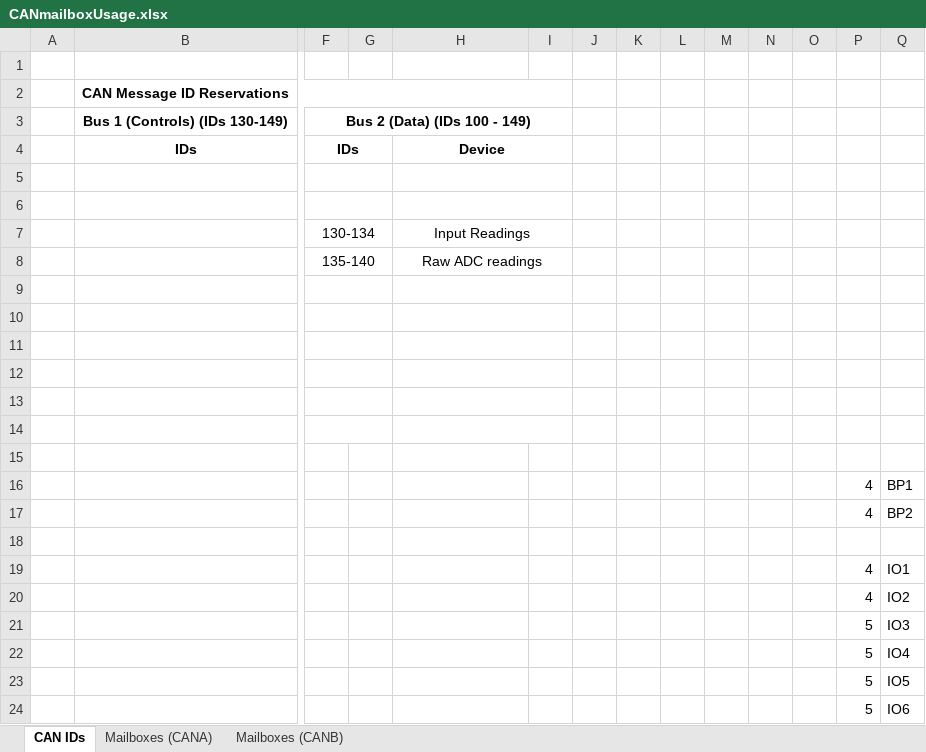
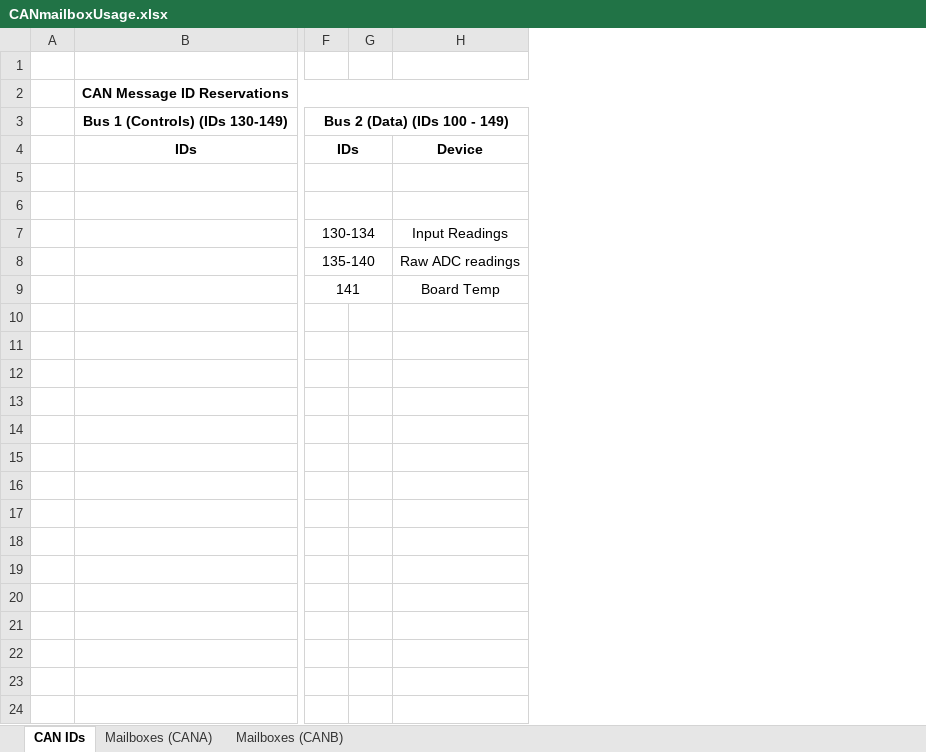
Before and after one commit to msfrt/ETC-Development, an Excel workbook: matlab_code/F28379D/F28379D_benchTest/CANmailboxUsage.xlsx, sheet CAN IDs, drawn as a sheet; only a part is shown, gaps mark what is left out; values as stored, in another font and other column widths than the file's, no borders; removed rows and columns are numbered as before the commit, all else as after; rows hold the shown columns only; the diff names each change by its address in the sheet, - before the commit and + after, or states it on an @@ line.

Commit message:
Fix input signals and get temp diodes working

```diff
--- a/matlab_code/F28379D/F28379D_benchTest/CANmailboxUsage.xlsx (sheet CAN IDs)
+++ b/matlab_code/F28379D/F28379D_benchTest/CANmailboxUsage.xlsx (sheet CAN IDs)
-column I, empty
-column J, empty
-column K, empty
-column L, empty
-column M, empty
-column N, empty
-column O, empty
-column P, empty
-column Q, empty
-H4:I4 merged
-H5:I5 merged
-H6:I6 merged
-H7:I7 merged
-H8:I8 merged
-row 9: (empty)
+row 9:  |  | 141 |  | Board Temp
-H9:I9 merged
-row 10: (empty)
-row 11: (empty)
-row 12: (empty)
-row 13: (empty)
-row 14: (empty)
-row 15: (empty)
-row 16:  |  |  |  |  |  |  |  |  |  |  |  | 4 | BP1
-row 17:  |  |  |  |  |  |  |  |  |  |  |  | 4 | BP2
-row 18: (empty)
-row 19:  |  |  |  |  |  |  |  |  |  |  |  | 4 | IO1
-row 20:  |  |  |  |  |  |  |  |  |  |  |  | 4 | IO2
-row 21:  |  |  |  |  |  |  |  |  |  |  |  | 5 | IO3
-row 22:  |  |  |  |  |  |  |  |  |  |  |  | 5 | IO4
-row 23:  |  |  |  |  |  |  |  |  |  |  |  | 5 | IO5
-row 24:  |  |  |  |  |  |  |  |  |  |  |  | 5 | IO6
```
Also changed, not shown: sheet Mailboxes (CANB), 8 other files.
